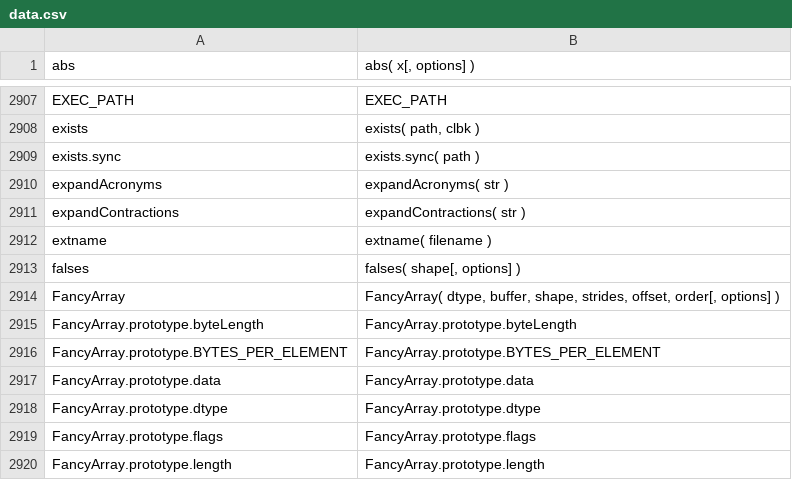
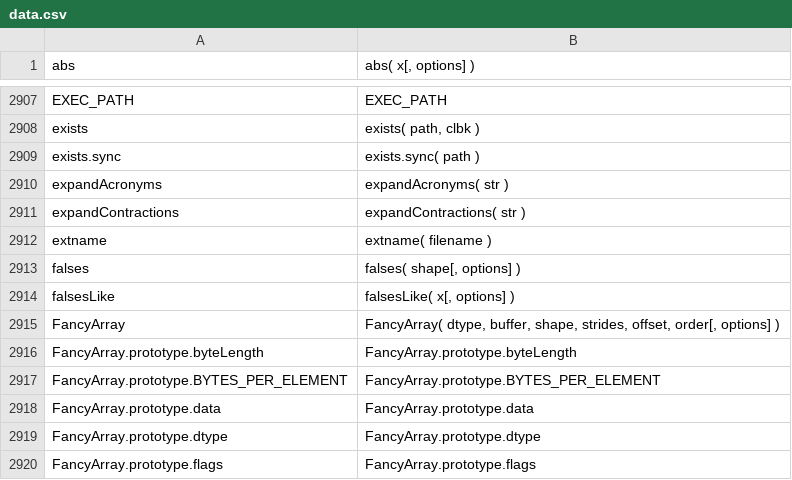
Before and after one commit to stdlib-js/repl, a CSV file: signature/data/data.csv, drawn as a sheet; only a part is shown, gaps mark what is left out; the shorter side is filled out with more unchanged rows; the diff names each change by its address in the sheet, - before the commit and + after, or states it on an @@ line.

```diff
--- a/signature/data/data.csv
+++ b/signature/data/data.csv
+row 2914: falsesLike | falsesLike( x[, options] )
```
Also changed, not shown: info/data/data.csv, typed-signature/data/data.csv, 7 other files.
